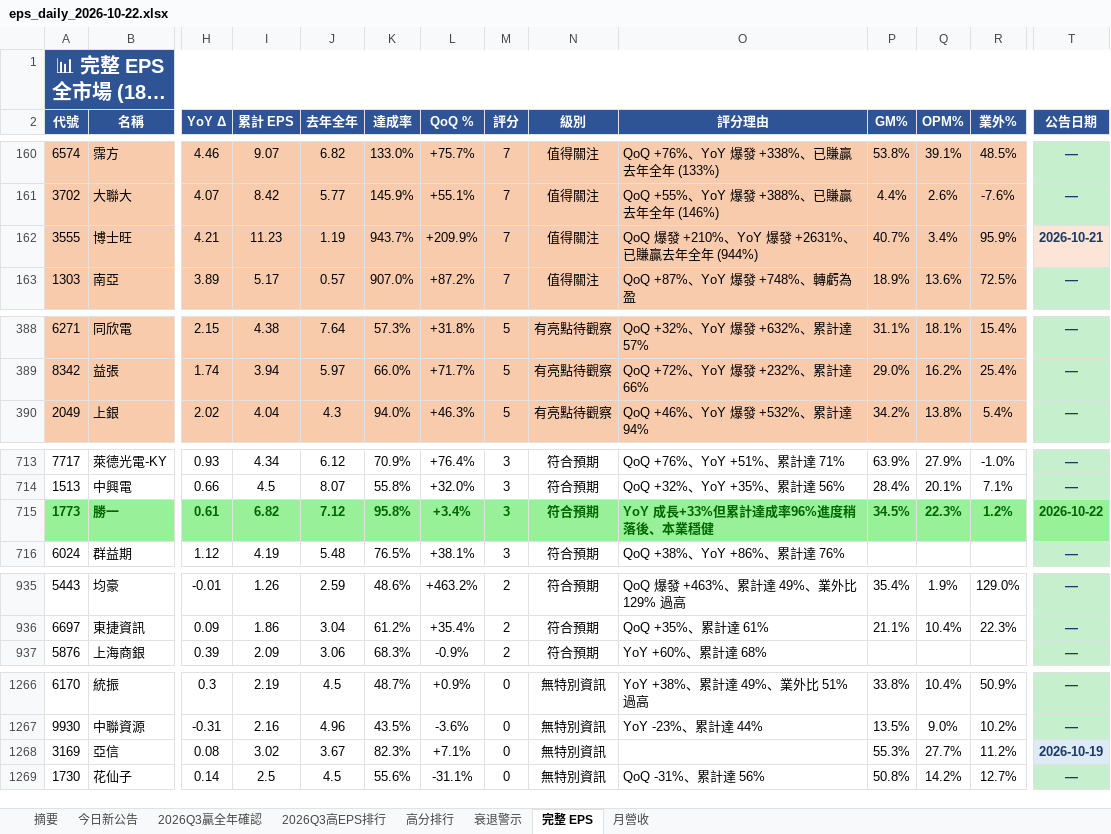
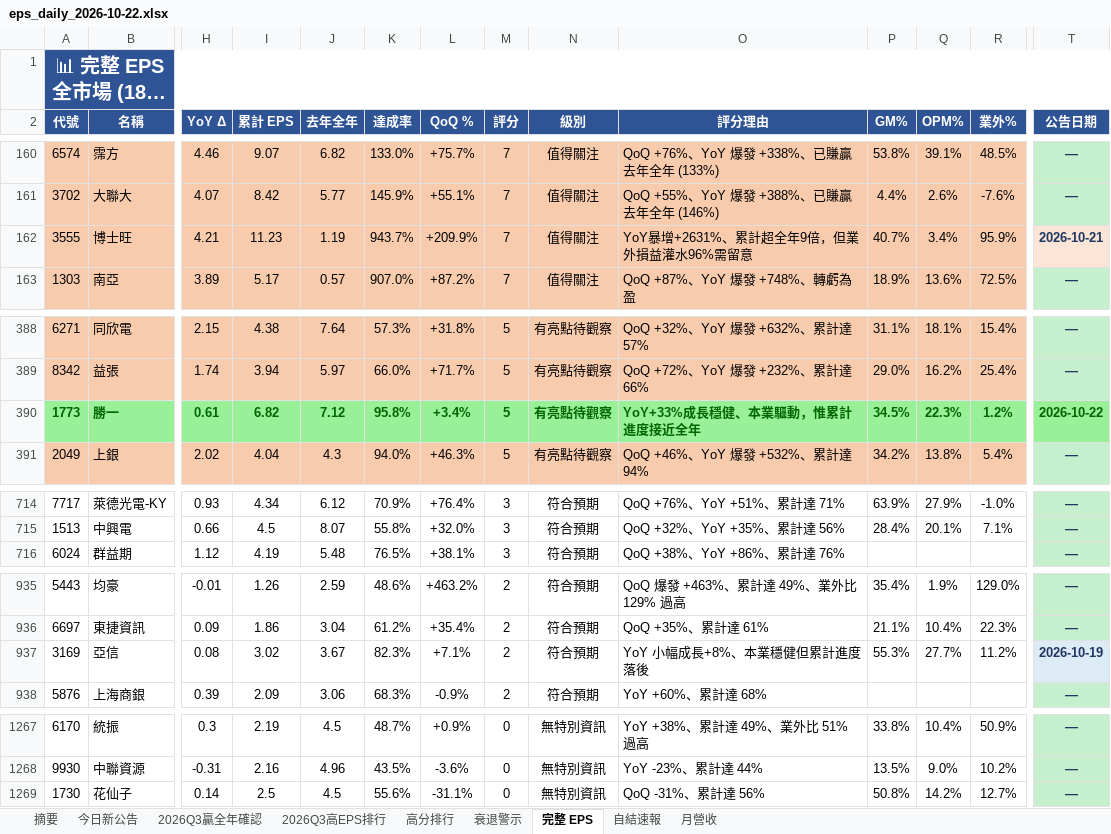
Before and after one commit to ianlife4/eps-cron, an Excel workbook: reports/eps_daily_2026-10-22.xlsx, sheet 完整 EPS, drawn as a sheet; only a part is shown, gaps mark what is left out; long unchanged cells end in …; values as stored, in another font and other column widths than the file's, no borders; removed rows and columns are numbered as before the commit, all else as after; rows hold the shown columns only; the diff covers the shown part only; the diff names each change by its address in the sheet, - before the commit and + after, or states it on an @@ line.

```diff
--- a/reports/eps_daily_2026-10-22.xlsx (sheet 完整 EPS)
+++ b/reports/eps_daily_2026-10-22.xlsx (sheet 完整 EPS)
+sheet tab: 自結速報
-O162 (評分理由): QoQ 爆發 +210%、YoY 爆發 +2631%、已賺贏去年全年 (944%)
+O162 (評分理由): YoY暴增+2631%、累計超全年9倍，但業外損益灌水96%需留意
+row 390: 1773 | 勝一 | 0.61 | 6.82 | 7.12 | 95.8% | +3.4% | 5 | 有亮點待觀察 | YoY+33%成長穩健、本業驅動，惟累計進度接近全年 | 34.5% | 22.3% | 1.2% | 2026-10-22
-row 715: 1773 | 勝一 | 0.61 | 6.82 | 7.12 | 95.8% | +3.4% | 3 | 符合預期 | YoY 成長+33%但累計達成率96%進度稍落後、本業穩健 | 34.5% | 22.3% | 1.2% | 2026-10-22
+row 937: 3169 | 亞信 | 0.08 | 3.02 | 3.67 | 82.3% | +7.1% | 2 | 符合預期 | YoY 小幅成長+8%、本業穩健但累計進度落後 | 55.3% | 27.7% | 11.2% | 2026-10-19
-row 1268: 3169 | 亞信 | 0.08 | 3.02 | 3.67 | 82.3% | +7.1% | 0 | 無特別資訊 |  | 55.3% | 27.7% | 11.2% | 2026-10-19
```
Also changed, not shown: 2 moved rows elsewhere in this sheet, sheet 月營收, sheet 今日新公告, sheet 高分排行, sheet 摘要, sheet 2026Q3高EPS排行, sheet 衰退警示, 1 other file.
